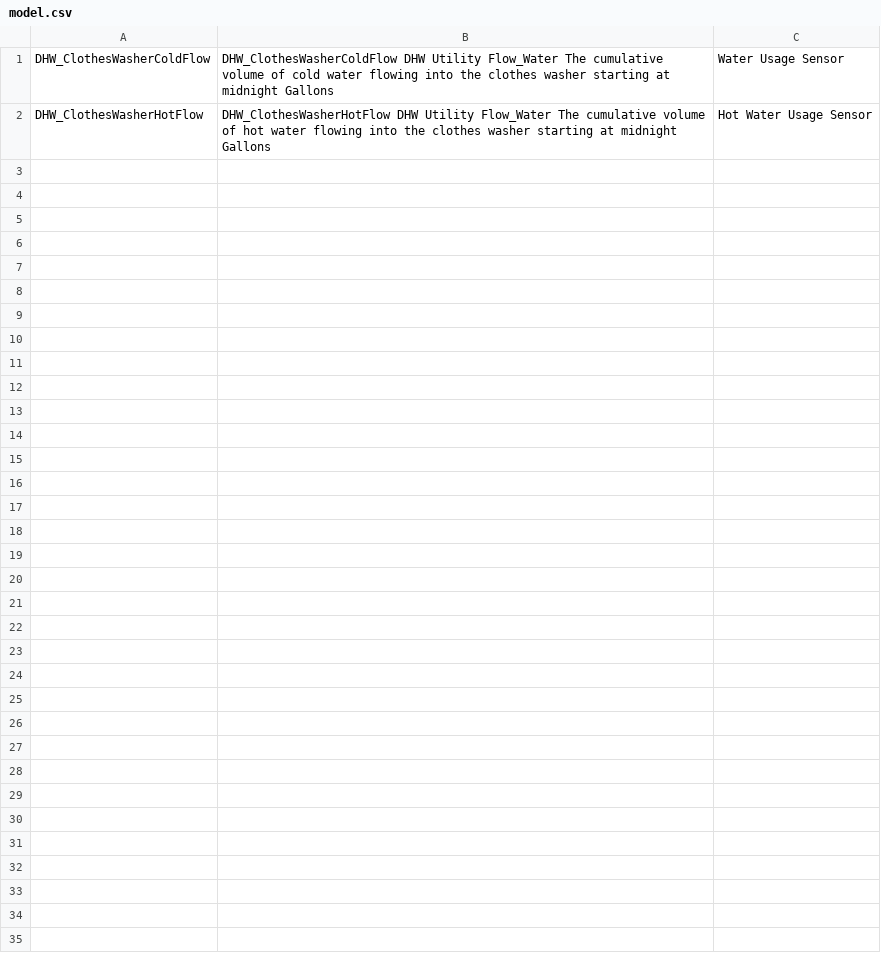
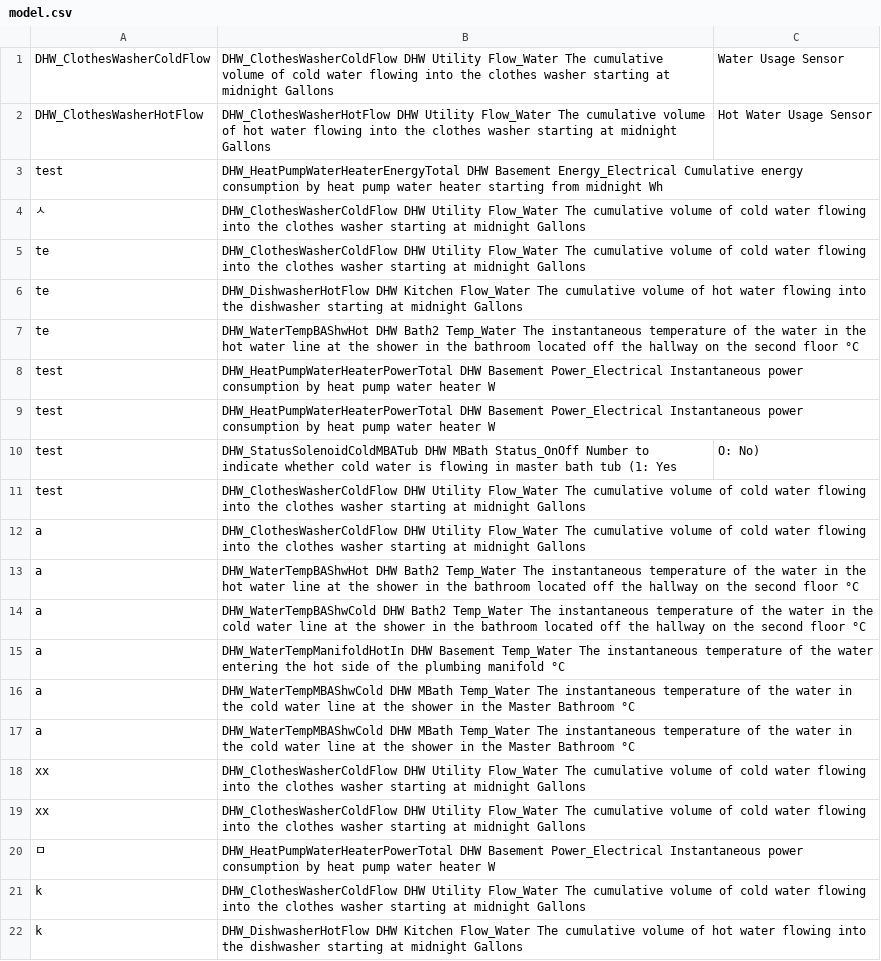
Before and after one commit to liza183/vizbrick, a CSV file: data_API/model.csv, drawn as a sheet; the diff names each change by its address in the sheet, - before the commit and + after, or states it on an @@ line.

```diff
--- a/data_API/model.csv
+++ b/data_API/model.csv
+row 3: test | DHW_HeatPumpWaterHeaterEnergyTotal DHW Basement Energy_Electrical Cumulative energy consumption by heat pump water heater starting from midnight Wh
+row 4: ㅅ | DHW_ClothesWasherColdFlow DHW Utility Flow_Water The cumulative volume of cold water flowing into the clothes washer starting at midnight Gallons
+row 5: te | DHW_ClothesWasherColdFlow DHW Utility Flow_Water The cumulative volume of cold water flowing into the clothes washer starting at midnight Gallons
+row 6: te | DHW_DishwasherHotFlow DHW Kitchen Flow_Water The cumulative volume of hot water flowing into the dishwasher starting at midnight Gallons
+row 7: te | DHW_WaterTempBAShwHot DHW Bath2 Temp_Water The instantaneous temperature of the water in the hot water line at the shower in the bathroom located off the hallway on the second floor °C
+row 8: test | DHW_HeatPumpWaterHeaterPowerTotal DHW Basement Power_Electrical Instantaneous power consumption by heat pump water heater W
+row 9: test | DHW_HeatPumpWaterHeaterPowerTotal DHW Basement Power_Electrical Instantaneous power consumption by heat pump water heater W
+row 10: test | DHW_StatusSolenoidColdMBATub DHW MBath Status_OnOff Number to indicate whether cold water is flowing in master bath tub (1: Yes | O: No)
+row 11: test | DHW_ClothesWasherColdFlow DHW Utility Flow_Water The cumulative volume of cold water flowing into the clothes washer starting at midnight Gallons
+row 12: a | DHW_ClothesWasherColdFlow DHW Utility Flow_Water The cumulative volume of cold water flowing into the clothes washer starting at midnight Gallons
+row 13: a | DHW_WaterTempBAShwHot DHW Bath2 Temp_Water The instantaneous temperature of the water in the hot water line at the shower in the bathroom located off the hallway on the second floor °C
+row 14: a | DHW_WaterTempBAShwCold DHW Bath2 Temp_Water The instantaneous temperature of the water in the cold water line at the shower in the bathroom located off the hallway on the second floor °C
+row 15: a | DHW_WaterTempManifoldHotIn DHW Basement Temp_Water The instantaneous temperature of the water entering the hot side of the plumbing manifold °C
+row 16: a | DHW_WaterTempMBAShwCold DHW MBath Temp_Water The instantaneous temperature of the water in the cold water line at the shower in the Master Bathroom °C
+row 17: a | DHW_WaterTempMBAShwCold DHW MBath Temp_Water The instantaneous temperature of the water in the cold water line at the shower in the Master Bathroom °C
+row 18: xx | DHW_ClothesWasherColdFlow DHW Utility Flow_Water The cumulative volume of cold water flowing into the clothes washer starting at midnight Gallons
+row 19: xx | DHW_ClothesWasherColdFlow DHW Utility Flow_Water The cumulative volume of cold water flowing into the clothes washer starting at midnight Gallons
+row 20: ㅁ | DHW_HeatPumpWaterHeaterPowerTotal DHW Basement Power_Electrical Instantaneous power consumption by heat pump water heater W
+row 21: k | DHW_ClothesWasherColdFlow DHW Utility Flow_Water The cumulative volume of cold water flowing into the clothes washer starting at midnight Gallons
+row 22: k | DHW_DishwasherHotFlow DHW Kitchen Flow_Water The cumulative volume of hot water flowing into the dishwasher starting at midnight Gallons
```
Also changed, not shown: 7 other files.
